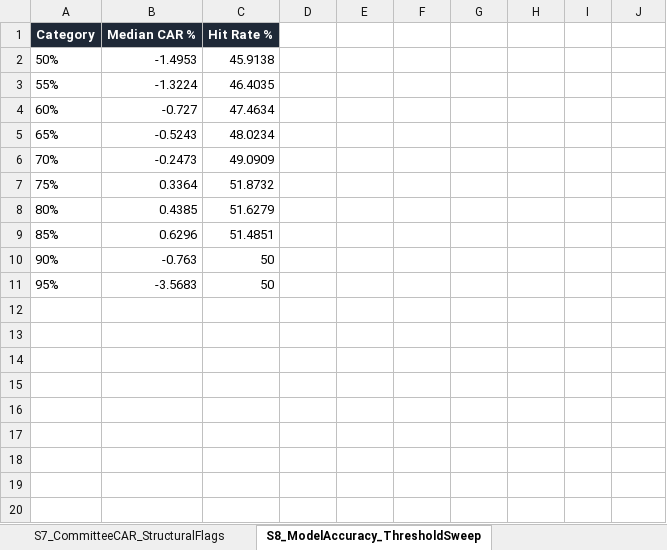
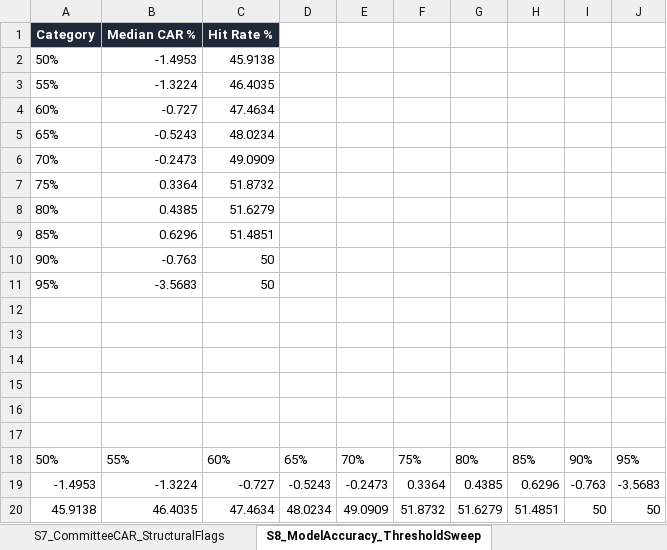
Before and after one commit to a-scaravelli/Congress_stock_analysis, an Excel workbook: data/output/presentation_chart_data.xlsx, sheet S8_ModelAccuracy_ThresholdSweep, drawn as a sheet; values as stored, in another font and other column widths than the file's, no borders; the diff names each change by its address in the sheet, - before the commit and + after, or states it on an @@ line.

```diff
--- a/data/output/presentation_chart_data.xlsx (sheet S8_ModelAccuracy_ThresholdSweep)
+++ b/data/output/presentation_chart_data.xlsx (sheet S8_ModelAccuracy_ThresholdSweep)
+row 12: (empty)
+row 13: (empty)
+row 14: (empty)
+row 15: (empty)
+row 16: (empty)
+row 17: (empty)
+row 18: 50% | 55% | 60% | 65% | 70% | 75% | 80% | 85% | 90% | 95%
+row 19: -1.4953 | -1.3224 | -0.727 | -0.5243 | -0.2473 | 0.3364 | 0.4385 | 0.6296 | -0.763 | -3.5683
+row 20: 45.9138 | 46.4035 | 47.4634 | 48.0234 | 49.0909 | 51.8732 | 51.6279 | 51.4851 | 50 | 50
```
Also changed, not shown: sheet S5_PerformanceOverTime_TimeTren, sheet S4_TopWorstPoliticians_TopPolit, sheet S4_TopWorstPoliticians_WorstPol, sheet S7_CommitteeCAR_CommitteeCatego, sheet S6_EDA_DisclosureDelay, sheet S6_EDA_IndustryTier, 2 more sheets, 13 other files.
